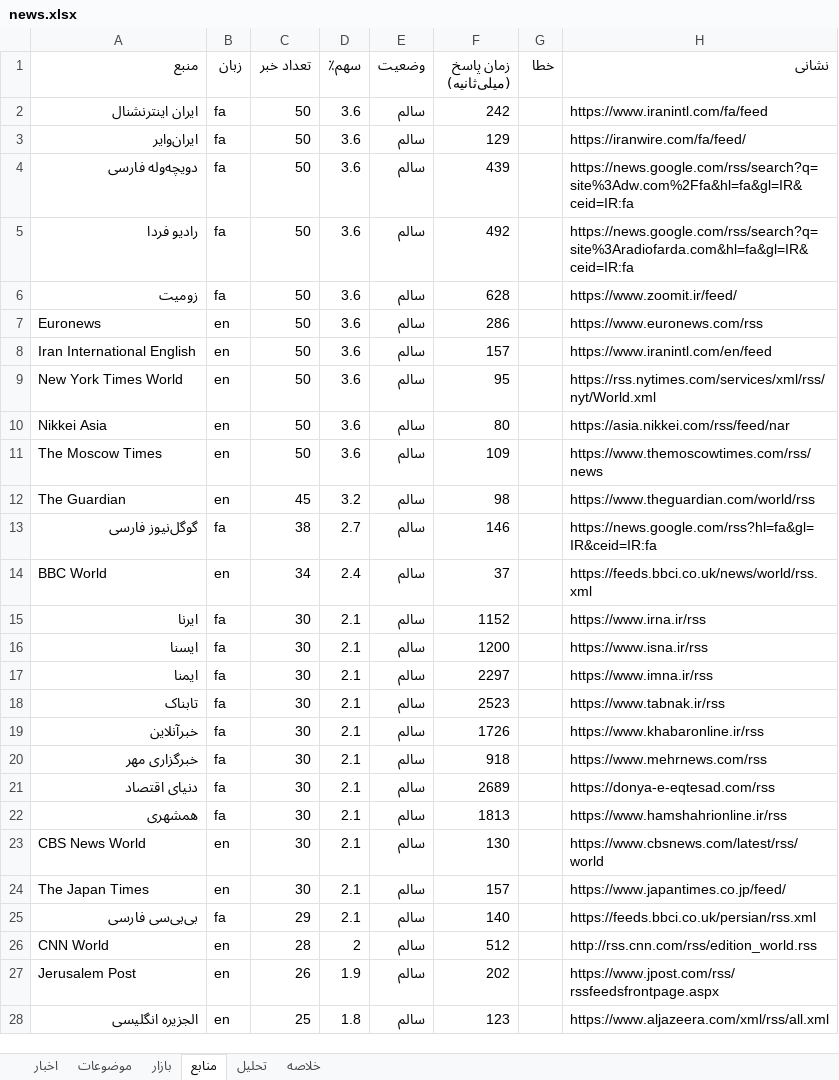
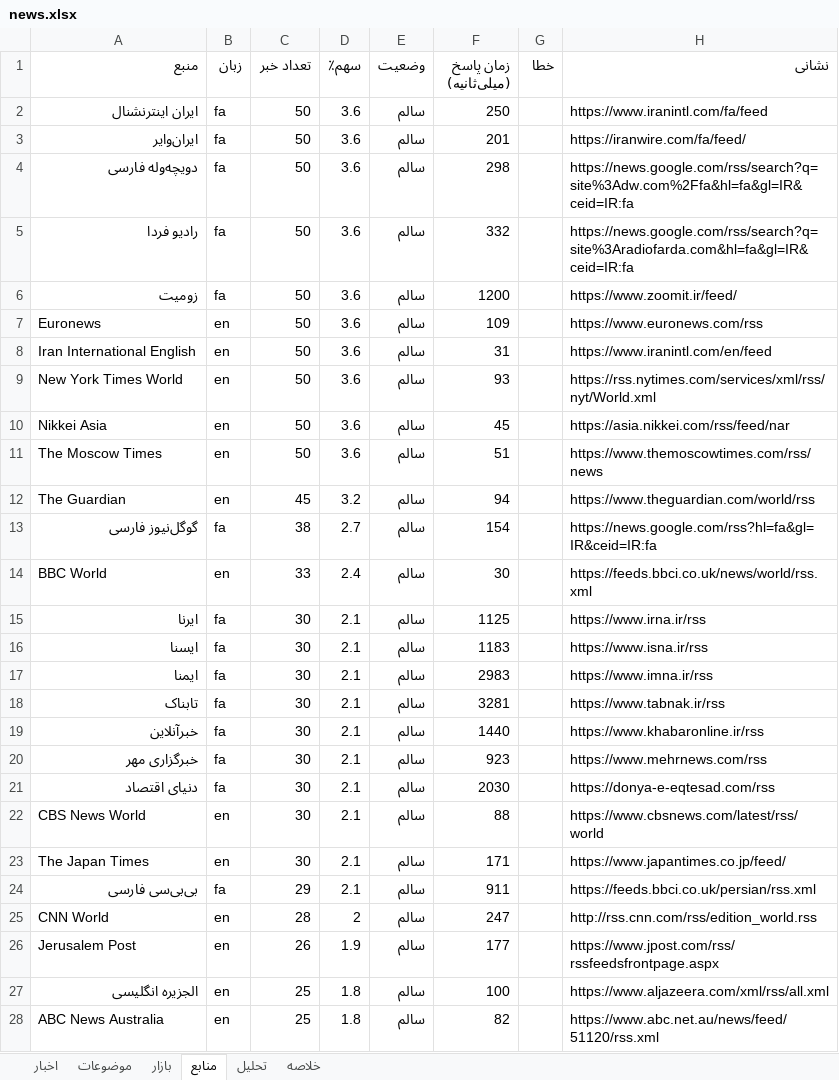
Before and after one commit to legolasoriginall/news-radar, an Excel workbook: news.xlsx, sheet منابع, drawn as a sheet; only a part is shown; values as stored, in another font and other column widths than the file's, no borders; removed rows and columns are numbered as before the commit, all else as after; the diff covers the shown part only; the diff names each change by its address in the sheet, - before the commit and + after, or states it on an @@ line.

```diff
--- a/news.xlsx (sheet منابع)
+++ b/news.xlsx (sheet منابع)
-F2 (زمان پاسخ (میلی‌ثانیه)): 242
+F2 (زمان پاسخ (میلی‌ثانیه)): 250
-F3 (زمان پاسخ (میلی‌ثانیه)): 129
+F3 (زمان پاسخ (میلی‌ثانیه)): 201
-F4 (زمان پاسخ (میلی‌ثانیه)): 439
+F4 (زمان پاسخ (میلی‌ثانیه)): 298
-F5 (زمان پاسخ (میلی‌ثانیه)): 492
+F5 (زمان پاسخ (میلی‌ثانیه)): 332
-F6 (زمان پاسخ (میلی‌ثانیه)): 628
+F6 (زمان پاسخ (میلی‌ثانیه)): 1200
-F7 (زمان پاسخ (میلی‌ثانیه)): 286
+F7 (زمان پاسخ (میلی‌ثانیه)): 109
-F8 (زمان پاسخ (میلی‌ثانیه)): 157
+F8 (زمان پاسخ (میلی‌ثانیه)): 31
-F9 (زمان پاسخ (میلی‌ثانیه)): 95
+F9 (زمان پاسخ (میلی‌ثانیه)): 93
-F10 (زمان پاسخ (میلی‌ثانیه)): 80
+F10 (زمان پاسخ (میلی‌ثانیه)): 45
-F11 (زمان پاسخ (میلی‌ثانیه)): 109
+F11 (زمان پاسخ (میلی‌ثانیه)): 51
-F12 (زمان پاسخ (میلی‌ثانیه)): 98
+F12 (زمان پاسخ (میلی‌ثانیه)): 94
-F13 (زمان پاسخ (میلی‌ثانیه)): 146
+F13 (زمان پاسخ (میلی‌ثانیه)): 154
-C14 (تعداد خبر): 34
+C14 (تعداد خبر): 33
-F14 (زمان پاسخ (میلی‌ثانیه)): 37
+F14 (زمان پاسخ (میلی‌ثانیه)): 30
-F15 (زمان پاسخ (میلی‌ثانیه)): 1152
+F15 (زمان پاسخ (میلی‌ثانیه)): 1125
-F16 (زمان پاسخ (میلی‌ثانیه)): 1200
+F16 (زمان پاسخ (میلی‌ثانیه)): 1183
-F17 (زمان پاسخ (میلی‌ثانیه)): 2297
+F17 (زمان پاسخ (میلی‌ثانیه)): 2983
-F18 (زمان پاسخ (میلی‌ثانیه)): 2523
+F18 (زمان پاسخ (میلی‌ثانیه)): 3281
-F19 (زمان پاسخ (میلی‌ثانیه)): 1726
+F19 (زمان پاسخ (میلی‌ثانیه)): 1440
-F20 (زمان پاسخ (میلی‌ثانیه)): 918
+F20 (زمان پاسخ (میلی‌ثانیه)): 923
-F21 (زمان پاسخ (میلی‌ثانیه)): 2689
+F21 (زمان پاسخ (میلی‌ثانیه)): 2030
-row 22: همشهری | fa | 30 | 2.1 | سالم | 1813 |  | https://www.hamshahrionline.ir/rss
-F22 (زمان پاسخ (میلی‌ثانیه)): 130
+F22 (زمان پاسخ (میلی‌ثانیه)): 88
-F23 (زمان پاسخ (میلی‌ثانیه)): 157
+F23 (زمان پاسخ (میلی‌ثانیه)): 171
-F24 (زمان پاسخ (میلی‌ثانیه)): 140
+F24 (زمان پاسخ (میلی‌ثانیه)): 911
-F25 (زمان پاسخ (میلی‌ثانیه)): 512
+F25 (زمان پاسخ (میلی‌ثانیه)): 247
-F26 (زمان پاسخ (میلی‌ثانیه)): 202
+F26 (زمان پاسخ (میلی‌ثانیه)): 177
-F27 (زمان پاسخ (میلی‌ثانیه)): 123
+F27 (زمان پاسخ (میلی‌ثانیه)): 100
+row 28: ABC News Australia | en | 25 | 1.8 | سالم | 82 |  | https://www.abc.net.au/news/feed/51120/rss.xml
```
Also changed, not shown: 4 added rows, 4 removed rows and 27 edited cells elsewhere in this sheet, sheet اخبار, sheet موضوعات, sheet تحلیل, sheet خلاصه, sheet بازار, 3 other files.
